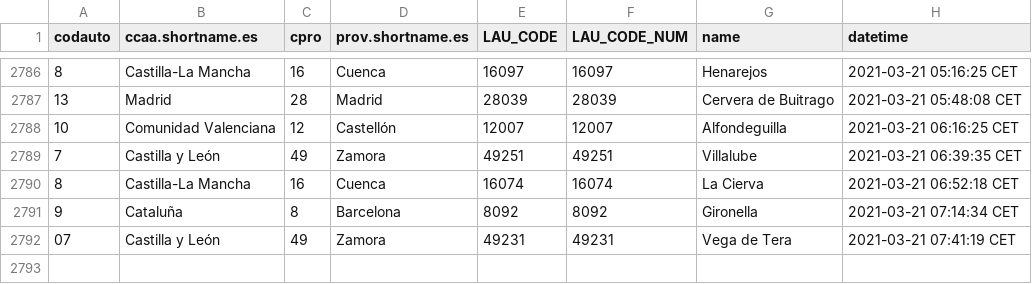
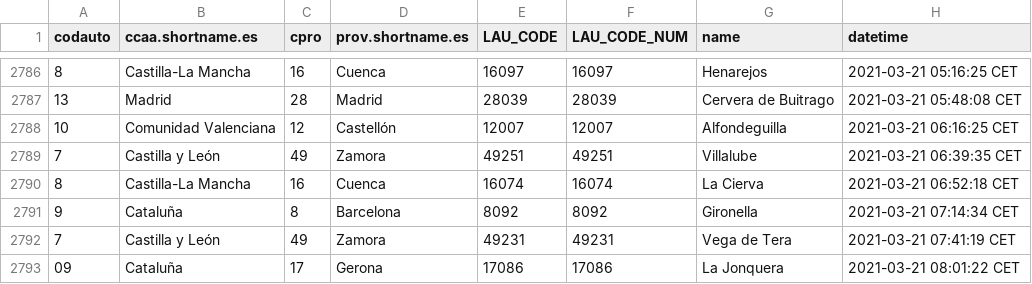
Before and after one commit to dieghernan/spain-munic-bot, a CSV file: assets/datalog.csv, drawn as a sheet; only a part is shown, gaps mark what is left out.

```diff
--- a/assets/datalog.csv
+++ b/assets/datalog.csv
@@ -2791,2 +2791,3 @@
 "9","Cataluña","8","Barcelona","8092",8092,"Gironella","2021-03-21 07:14:34 CET"
-"07","Castilla y León","49","Zamora","49231",49231,"Vega de Tera","2021-03-21 07:41:19 CET"
+"7","Castilla y León","49","Zamora","49231",49231,"Vega de Tera","2021-03-21 07:41:19 CET"
+"09","Cataluña","17","Gerona","17086",17086,"La Jonquera","2021-03-21 08:01:22 CET"
```
Also changed, not shown: 7 other files.
